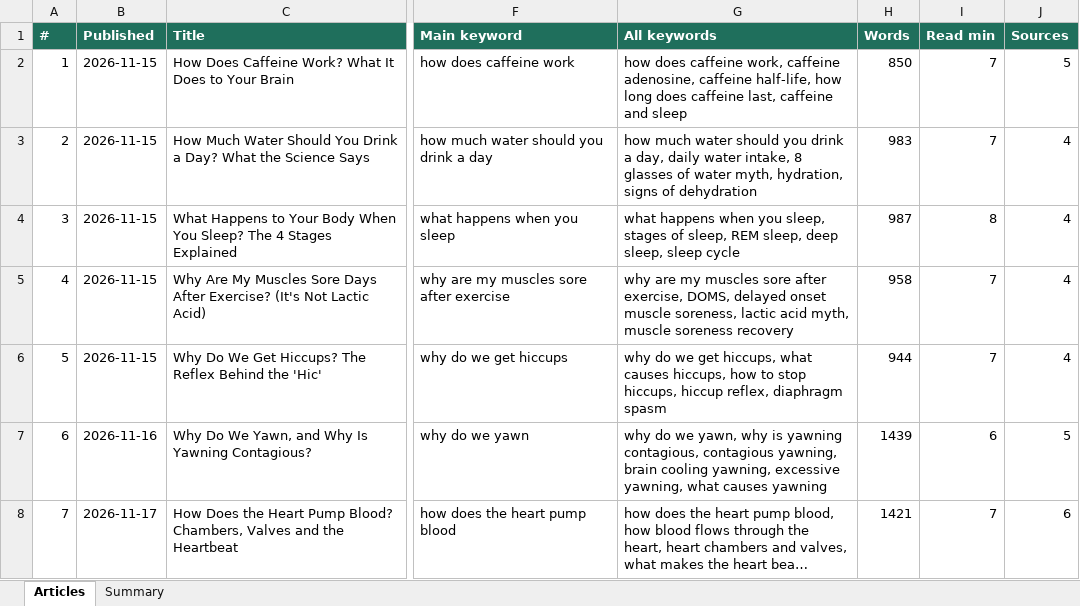
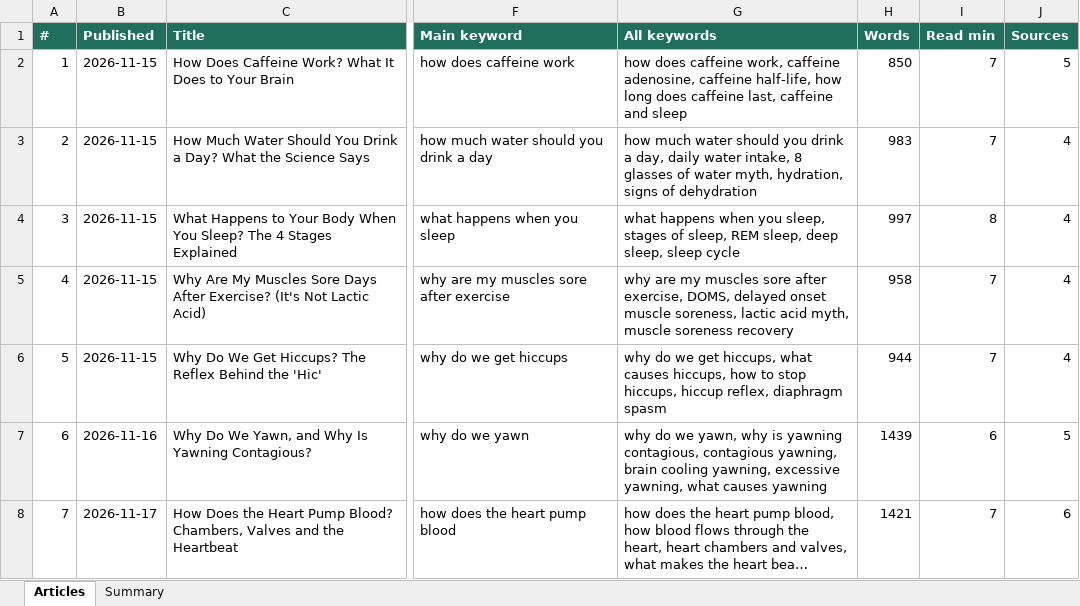
Before and after one commit to JeancarloJGCO/body-explained, an Excel workbook: data/articles-registry.xlsx, sheet Articles, drawn as a sheet; only a part is shown, gaps mark what is left out; long unchanged cells end in …; values as stored, in another font and other column widths than the file's, no borders; the diff covers the shown part only; the diff names each change by its address in the sheet, - before the commit and + after, or states it on an @@ line.

```diff
--- a/data/articles-registry.xlsx (sheet Articles)
+++ b/data/articles-registry.xlsx (sheet Articles)
-H4 (Words): 987
+H4 (Words): 997
```
Also changed, not shown: 1 added row elsewhere in this sheet, sheet Summary, 4 other files.
